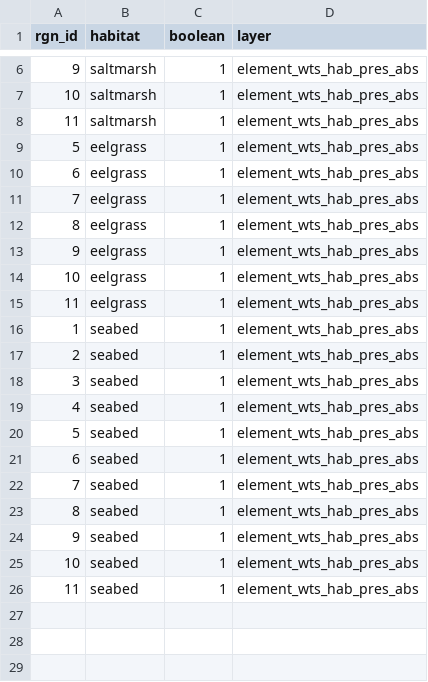
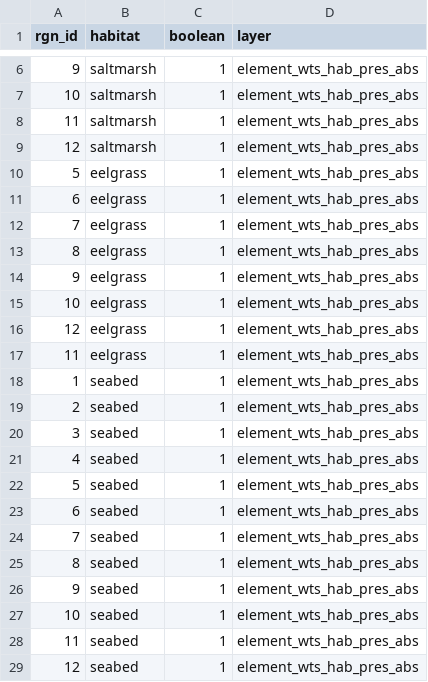
Before and after one commit to OHI-Northeast/ne-scores, a CSV file: region/temp/element_wts_hab_pres_abs_2005.csv, drawn as a sheet; only a part is shown, gaps mark what is left out; the diff names each change by its address in the sheet, - before the commit and + after, or states it on an @@ line.

Commit message:
reran scores with region 12 - now the northeast is calculated on it's own not averaging across all 11 areas

```diff
--- a/region/temp/element_wts_hab_pres_abs_2005.csv
+++ b/region/temp/element_wts_hab_pres_abs_2005.csv
+row 9: 12 | saltmarsh | 1 | element_wts_hab_pres_abs
+row 16: 12 | eelgrass | 1 | element_wts_hab_pres_abs
+row 29: 12 | seabed | 1 | element_wts_hab_pres_abs
```
Also changed, not shown: region/temp/element_wts_hab_pres_abs_2006.csv, region/temp/element_wts_hab_pres_abs_2007.csv, 43 other files.
